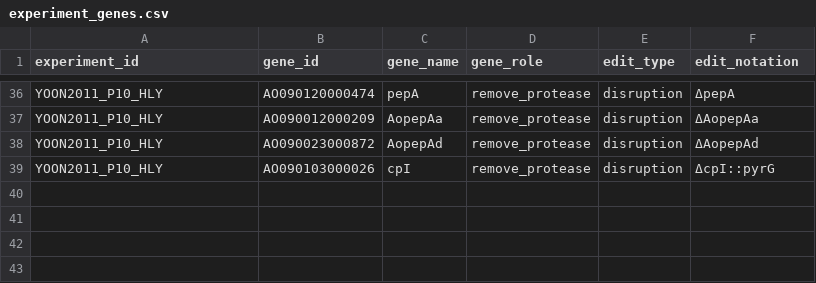
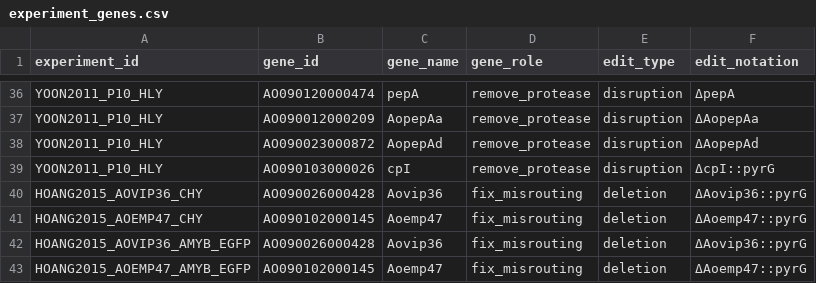
Before and after one commit to thedstrat/aoryzae-secretion-benchmark, a CSV file: data/experiment_genes.csv, drawn as a sheet; only a part is shown, gaps mark what is left out; the diff names each change by its address in the sheet, - before the commit and + after, or states it on an @@ line.

```diff
--- a/data/experiment_genes.csv
+++ b/data/experiment_genes.csv
+row 40: HOANG2015_AOVIP36_CHY | AO090026000428 | Aovip36 | fix_misrouting | deletion | ΔAovip36::pyrG
+row 41: HOANG2015_AOEMP47_CHY | AO090102000145 | Aoemp47 | fix_misrouting | deletion | ΔAoemp47::pyrG
+row 42: HOANG2015_AOVIP36_AMYB_EGFP | AO090026000428 | Aovip36 | fix_misrouting | deletion | ΔAovip36::pyrG
+row 43: HOANG2015_AOEMP47_AMYB_EGFP | AO090102000145 | Aoemp47 | fix_misrouting | deletion | ΔAoemp47::pyrG
```
Also changed, not shown: data/experiments.csv, data/outcomes.csv, 2 other files.
